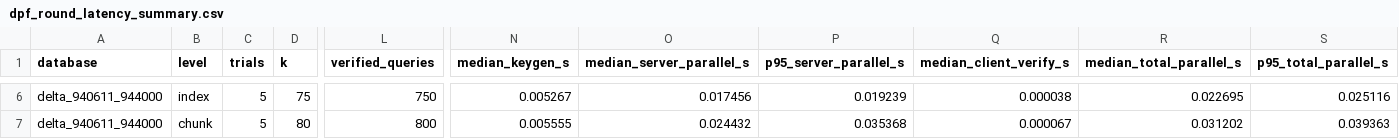
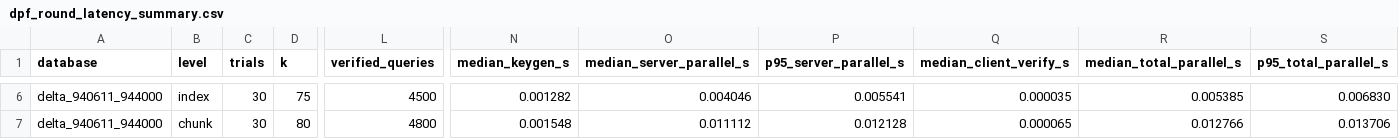
Before and after one commit to Bitcoin-PIR/whitepaper, a CSV file: benchmarks/results/dpf_round_latency_summary.csv, drawn as a sheet; only a part is shown, gaps mark what is left out; the diff covers the shown part only; the diff names each change by its address in the sheet, - before the commit and + after, or states it on an @@ line.

Commit message:
Upgrade DPF benchmark to 30 trials

```diff
--- a/benchmarks/results/dpf_round_latency_summary.csv
+++ b/benchmarks/results/dpf_round_latency_summary.csv
-C6:C7 (trials): 5
+C6:C7 (trials): 30
-L6 (verified_queries): 750
+L6 (verified_queries): 4500
-N6 (median_keygen_s): 0.005267
+N6 (median_keygen_s): 0.001282
-O6 (median_server_parallel_s): 0.017456
+O6 (median_server_parallel_s): 0.004046
-P6 (p95_server_parallel_s): 0.019239
+P6 (p95_server_parallel_s): 0.005541
-Q6 (median_client_verify_s): 0.000038
+Q6 (median_client_verify_s): 0.000035
-R6 (median_total_parallel_s): 0.022695
+R6 (median_total_parallel_s): 0.005385
-S6 (p95_total_parallel_s): 0.025116
+S6 (p95_total_parallel_s): 0.006830
-L7 (verified_queries): 800
+L7 (verified_queries): 4800
-N7 (median_keygen_s): 0.005555
+N7 (median_keygen_s): 0.001548
-O7 (median_server_parallel_s): 0.024432
+O7 (median_server_parallel_s): 0.011112
-P7 (p95_server_parallel_s): 0.035368
+P7 (p95_server_parallel_s): 0.012128
-Q7 (median_client_verify_s): 0.000067
+Q7 (median_client_verify_s): 0.000065
-R7 (median_total_parallel_s): 0.031202
+R7 (median_total_parallel_s): 0.012766
-S7 (p95_total_parallel_s): 0.039363
+S7 (p95_total_parallel_s): 0.013706
```
Also changed, not shown: 32 edited cells elsewhere in this file, 8 other files.
